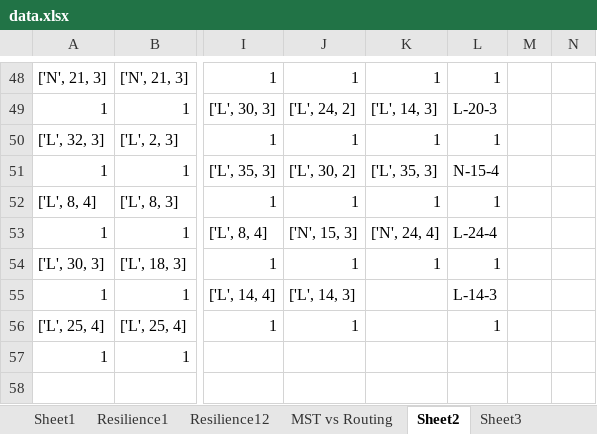
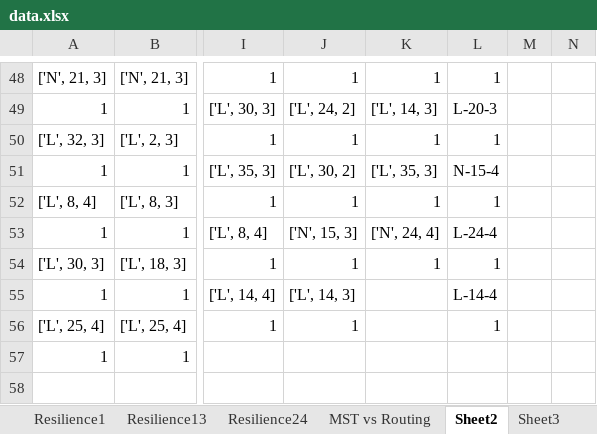
Before and after one commit to thatfrenchieguy/PowerGridResearch, an Excel workbook: PowerGridResearch/Code/DCPF-MST/data.xlsx, sheet Sheet2, drawn as a sheet; only a part is shown, gaps mark what is left out; values as stored, in another font and other column widths than the file's, no borders; the diff names each change by its address in the sheet, - before the commit and + after, or states it on an @@ line.

```diff
--- a/PowerGridResearch/Code/DCPF-MST/data.xlsx (sheet Sheet2)
+++ b/PowerGridResearch/Code/DCPF-MST/data.xlsx (sheet Sheet2)
-sheet tab: Resilience12
+sheet tab: Resilience24
+sheet tab: Resilience13
-L55: L-14-3
+L55: L-14-4
```
Also changed, not shown: sheet Resilience24, charts or pictures, 11 other files.
